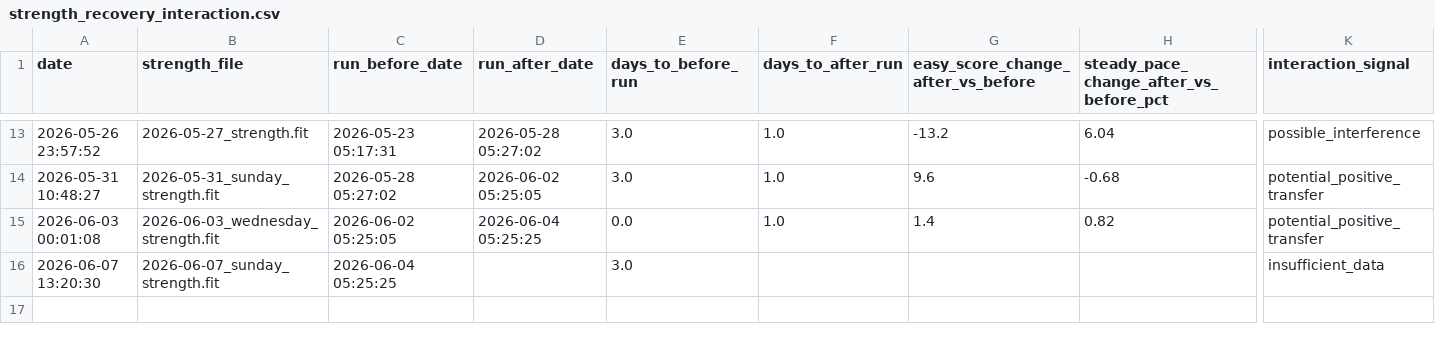
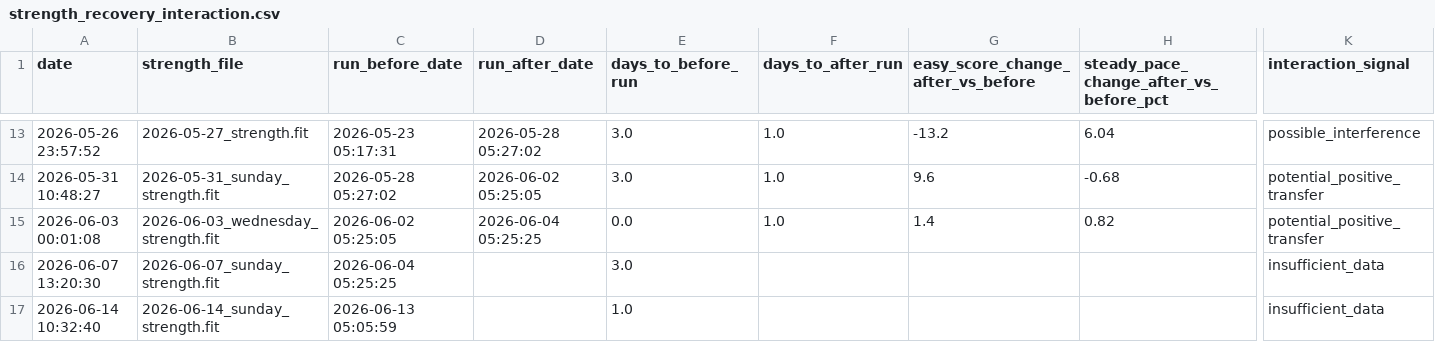
Before and after one commit to jvinodraj/theEagle, a CSV file: reports/strength/strength_recovery_interaction.csv, drawn as a sheet; only a part is shown, gaps mark what is left out; rows hold the shown columns only; the diff names each change by its address in the sheet, - before the commit and + after, or states it on an @@ line.

```diff
--- a/reports/strength/strength_recovery_interaction.csv
+++ b/reports/strength/strength_recovery_interaction.csv
+row 17: 2026-06-14 10:32:40 | 2026-06-14_sunday_strength.fit | 2026-06-13 05:05:59 |  | 1.0 |  |  |  | insufficient_data
```
Also changed, not shown: reports/strength/strength_endurance_sessions.csv, reports/strength/strength_running_transfer_observations.csv, 3 other files.
